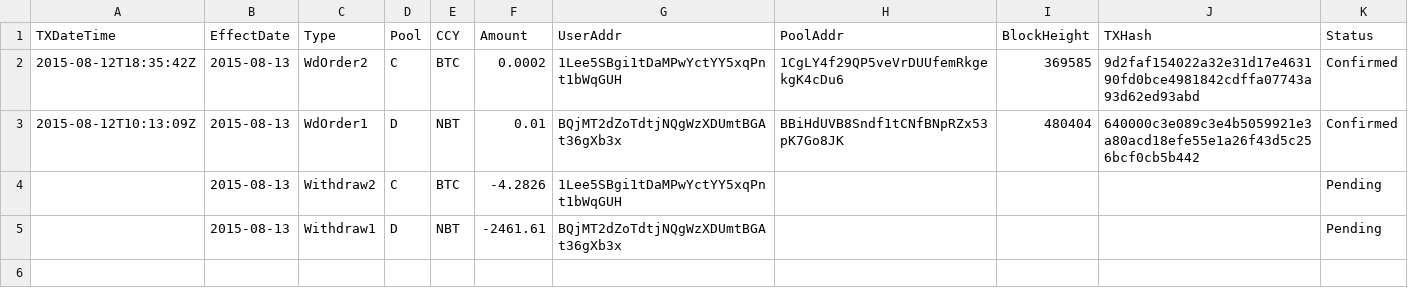
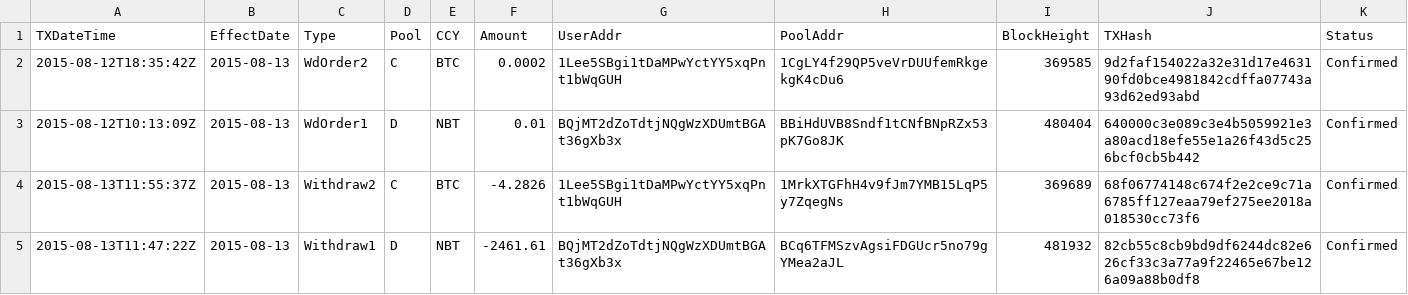
Before and after one commit to henrynu/NuLagoon, a CSV file: Reports/DepositWithdrawTX.csv, drawn as a sheet.

```diff
--- a/Reports/DepositWithdrawTX.csv
+++ b/Reports/DepositWithdrawTX.csv
@@ -3,3 +3,3 @@ TXDateTime,EffectDate,Type,Pool,CCY,Amount,UserAddr,PoolAddr,BlockHeight,TXHash,
 2015-08-12T10:13:09Z,2015-08-13,WdOrder1,D,NBT,0.01,BQjMT2dZoTdtjNQgWzXDUmtBGAt36gXb3x,BBiHdUVB8Sndf1tCNfBNpRZx53pK7Go8JK,480404,640000c3e089c3e4b5059921e3a80acd18efe55e1a26f43d5c256bcf0cb5b442,Confirmed
-,2015-08-13,Withdraw2,C,BTC,-4.2826,1Lee5SBgi1tDaMPwYctYY5xqPnt1bWqGUH,,,,Pending
-,2015-08-13,Withdraw1,D,NBT,-2461.61,BQjMT2dZoTdtjNQgWzXDUmtBGAt36gXb3x,,,,Pending
+2015-08-13T11:55:37Z,2015-08-13,Withdraw2,C,BTC,-4.2826,1Lee5SBgi1tDaMPwYctYY5xqPnt1bWqGUH,1MrkXTGFhH4v9fJm7YMB15LqP5y7ZqegNs,369689,68f06774148c674f2e2ce9c71a6785ff127eaa79ef275ee2018a018530cc73f6,Confirmed
+2015-08-13T11:47:22Z,2015-08-13,Withdraw1,D,NBT,-2461.61,BQjMT2dZoTdtjNQgWzXDUmtBGAt36gXb3x,BCq6TFMSzvAgsiFDGUcr5no79gYMea2aJL,481932,82cb55c8cb9bd9df6244dc82e626cf33c3a77a9f22465e67be126a09a88b0df8,Confirmed
```
Also changed, not shown: 1 other file.
